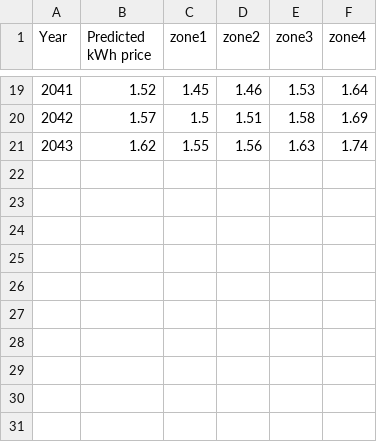
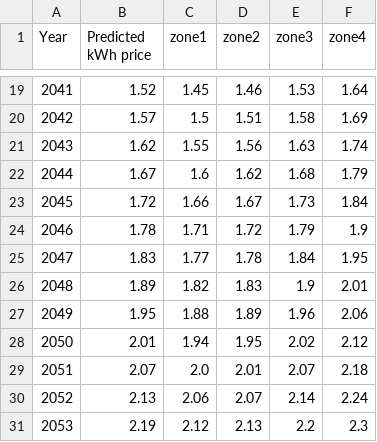
Before and after one commit to simonjanlov/Solar_panels_ROI, a CSV file: data/predicted_prices_withzones.csv, drawn as a sheet; only a part is shown, gaps mark what is left out.

Commit message:
csv file update with predicted prices

```diff
--- a/data/predicted_prices_withzones.csv
+++ b/data/predicted_prices_withzones.csv
@@ -21 +21,11 @@ Year,Predicted kWh price,zone1,zone2,zone3,zone4
 2043,1.62,1.55,1.56,1.63,1.74
+2044,1.67,1.6,1.62,1.68,1.79
+2045,1.72,1.66,1.67,1.73,1.84
+2046,1.78,1.71,1.72,1.79,1.9
+2047,1.83,1.77,1.78,1.84,1.95
+2048,1.89,1.82,1.83,1.9,2.01
+2049,1.95,1.88,1.89,1.96,2.06
+2050,2.01,1.94,1.95,2.02,2.12
+2051,2.07,2.0,2.01,2.07,2.18
+2052,2.13,2.06,2.07,2.14,2.24
+2053,2.19,2.12,2.13,2.2,2.3
```
